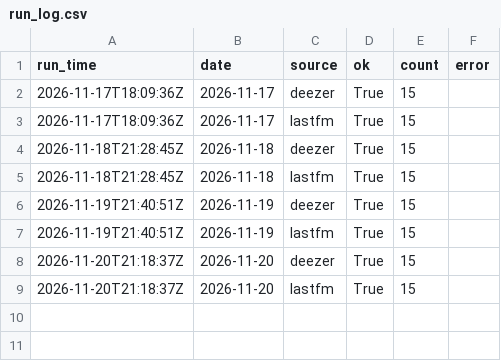
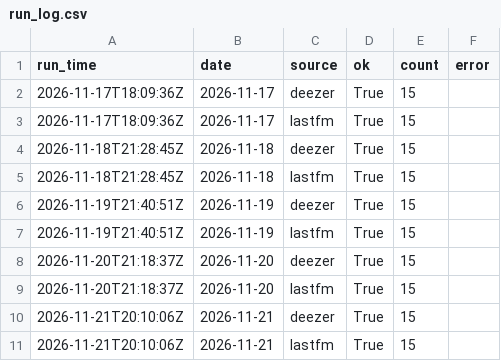
Before and after one commit to emh2003/music-data-tracker, a CSV file: data/run_log.csv, drawn as a sheet.

```diff
--- a/data/run_log.csv
+++ b/data/run_log.csv
@@ -9 +9,3 @@ run_time,date,source,ok,count,error
 2026-11-20T21:18:37Z,2026-11-20,lastfm,True,15,
+2026-11-21T20:10:06Z,2026-11-21,deezer,True,15,
+2026-11-21T20:10:06Z,2026-11-21,lastfm,True,15,
```
Also changed, not shown: data/history.csv, 3 other files.
